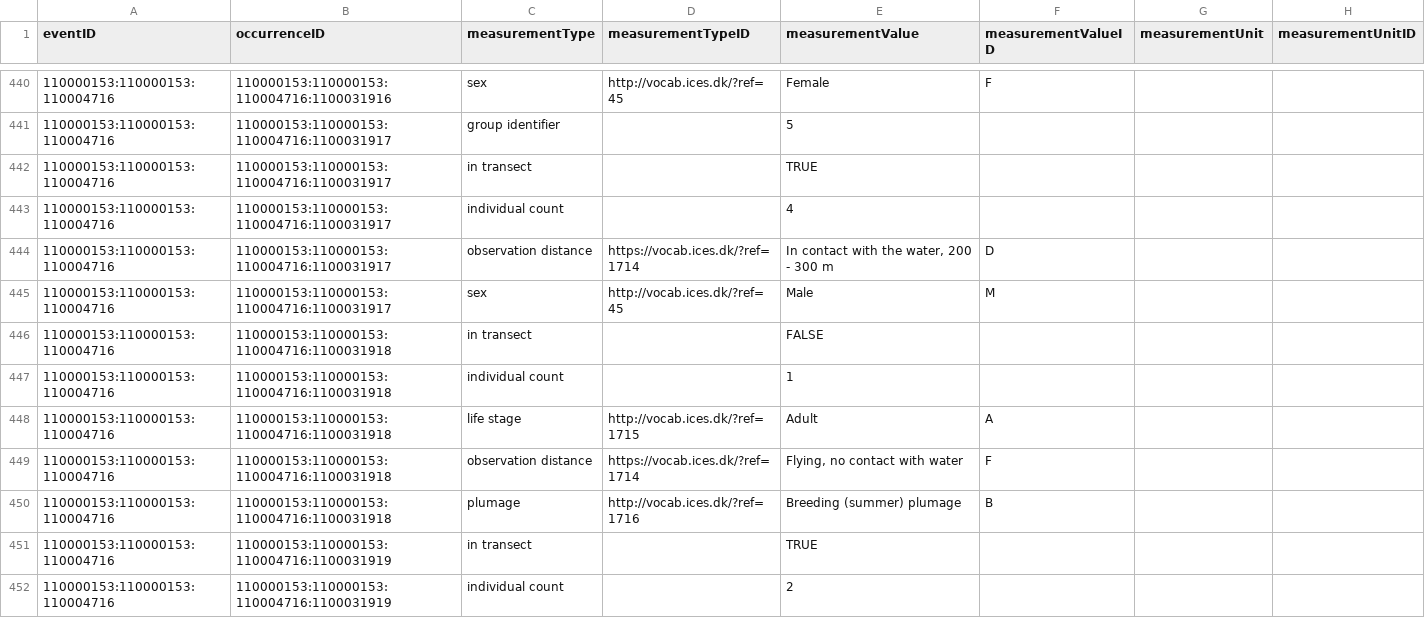
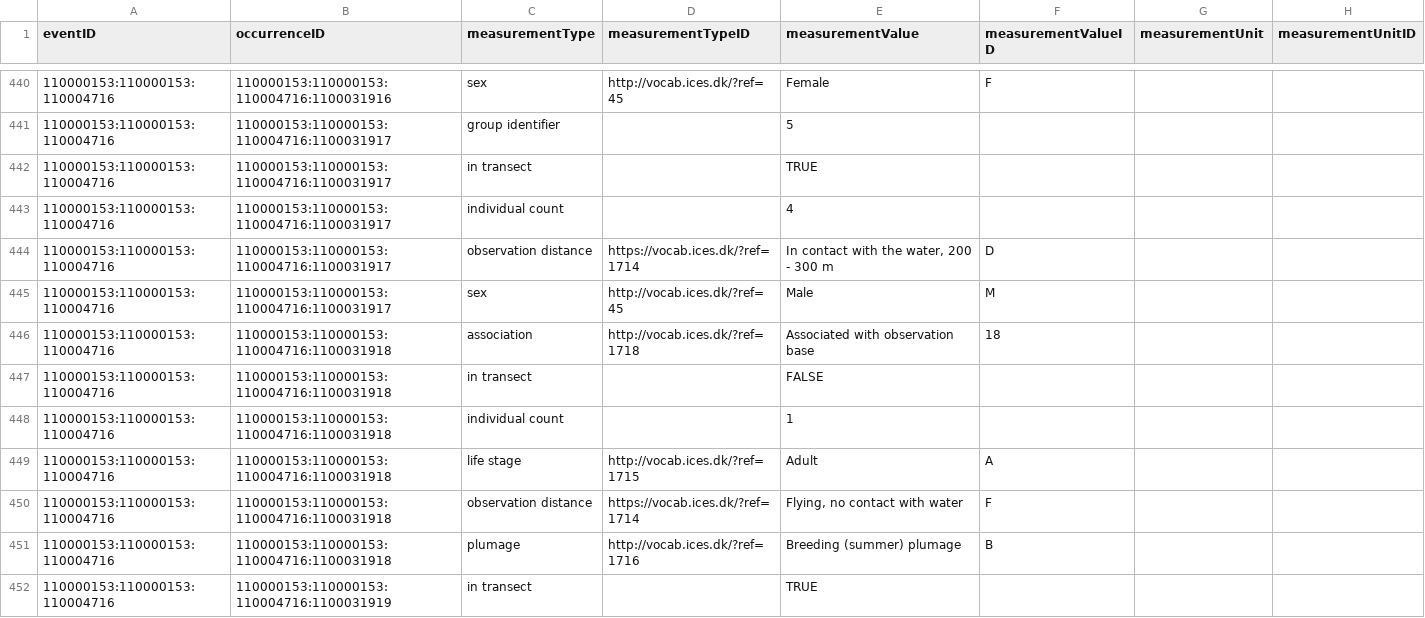
Before and after one commit to EMODnet/esas2obis, a CSV file: data/processed/emof.csv, drawn as a sheet; only a part is shown, gaps mark what is left out; the shorter side is filled out with more unchanged rows; the diff covers the shown part only; the diff names each change by its address in the sheet, - before the commit and + after, or states it on an @@ line.

Commit message:
Add TravelDirection, Prey, Association, Behaviour

```diff
--- a/data/processed/emof.csv
+++ b/data/processed/emof.csv
+row 446: 110000153:110000153:110004716 | 110000153:110000153:110004716:1100031918 | association | http://vocab.ices.dk/?ref=1718 | Associated with observation base | 18
```
Also changed, not shown: 14 added rows elsewhere in this file, 3 other files.
